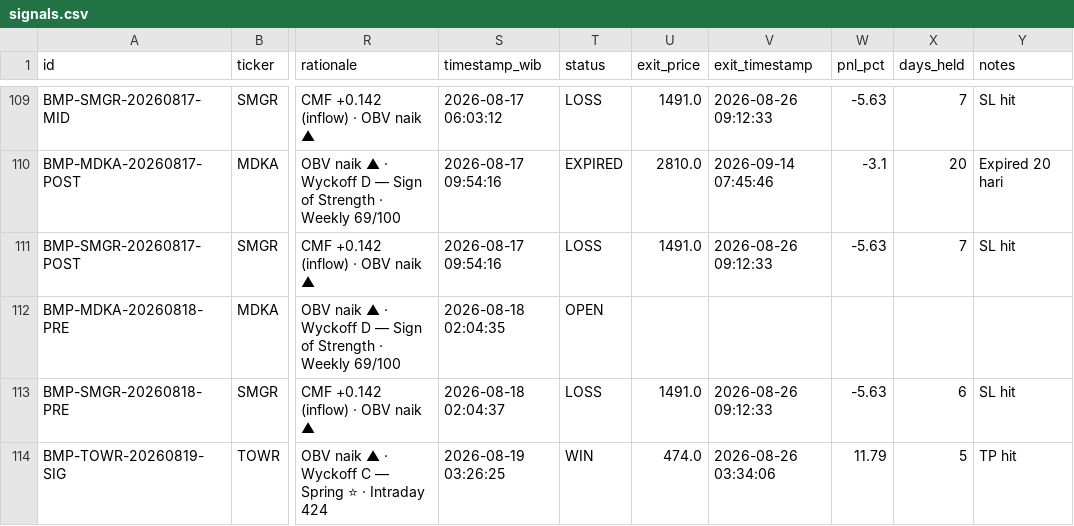
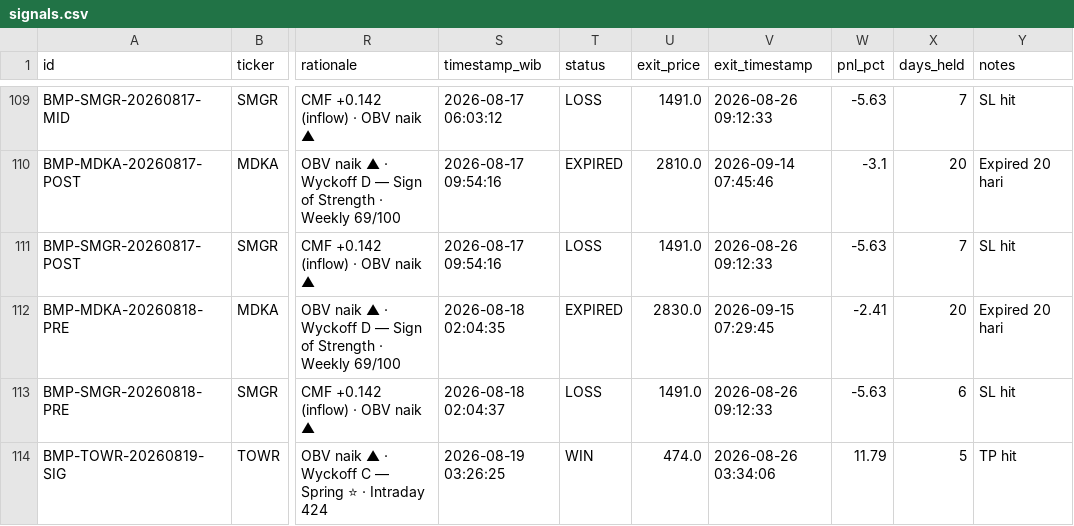
Before and after one commit to aryarifki/bandarmology-signalsFork, a CSV file: data/signals.csv, drawn as a sheet; only a part is shown, gaps mark what is left out; the diff names each change by its address in the sheet, - before the commit and + after, or states it on an @@ line.

Commit message:
🔍 Audit: WIN/LOSS update 2026-09-15 07:29 UTC

```diff
--- a/data/signals.csv
+++ b/data/signals.csv
-T112 (status): OPEN
+T112 (status): EXPIRED
-U112 (exit_price): (empty)
+U112 (exit_price): 2830.0
-V112 (exit_timestamp): (empty)
+V112 (exit_timestamp): 2026-09-15 07:29:45
-W112 (pnl_pct): (empty)
+W112 (pnl_pct): -2.41
-X112 (days_held): (empty)
+X112 (days_held): 20
-Y112 (notes): (empty)
+Y112 (notes): Expired 20 hari
```
